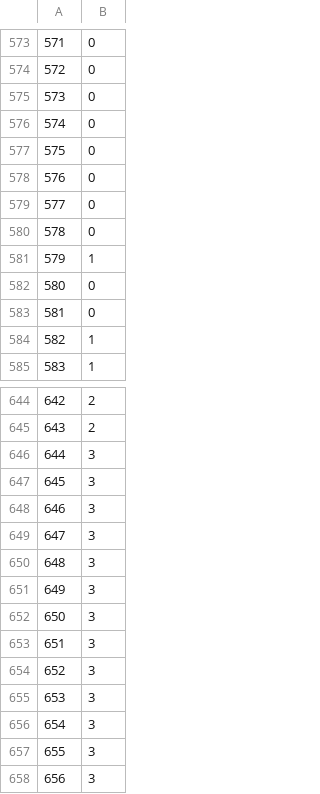
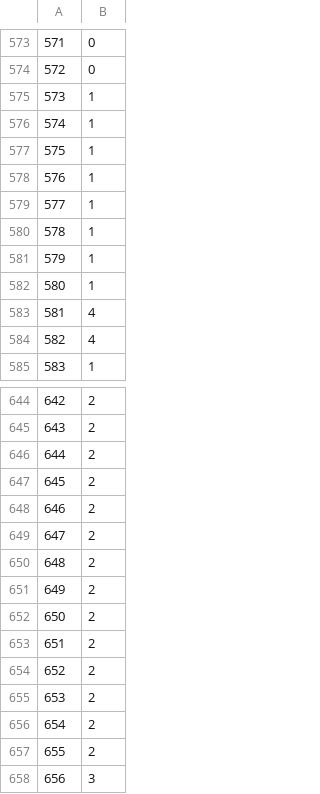
Before and after one commit to iatosh/Internship-SleepStage, a CSV file: 2.csv, drawn as a sheet; only a part is shown, gaps mark what is left out; the diff covers the shown part only.

```diff
--- a/2.csv
+++ b/2.csv
@@ -574,12 +574,12 @@
 572,0
-573,0
-574,0
-575,0
-576,0
-577,0
-578,0
+573,1
+574,1
+575,1
+576,1
+577,1
+578,1
 579,1
-580,0
-581,0
-582,1
+580,1
+581,4
+582,4
 583,1
@@ -645,14 +645,14 @@
 643,2
-644,3
-645,3
-646,3
-647,3
-648,3
-649,3
-650,3
-651,3
-652,3
-653,3
-654,3
-655,3
+644,2
+645,2
+646,2
+647,2
+648,2
+649,2
+650,2
+651,2
+652,2
+653,2
+654,2
+655,2
 656,3
```
Also changed, not shown: 114 edited cells elsewhere in this file, 2b.csv, 3.csv, 4 other files.
